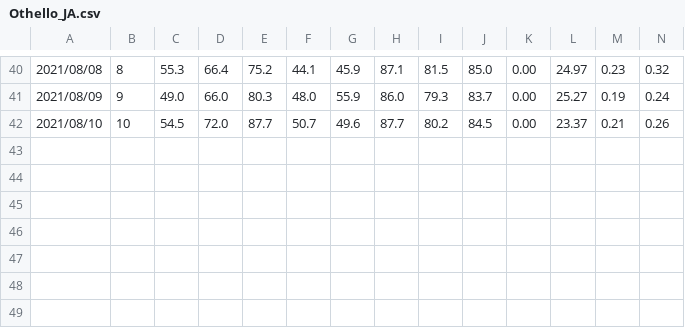
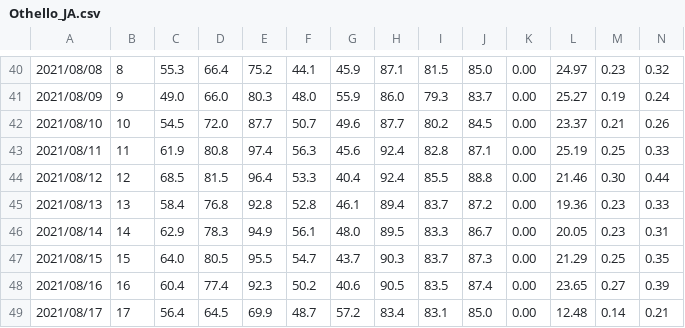
Before and after one commit to d-linnard/LateBlight, a CSV file: WeatherForecasts/2021/Monthly/Othello_JA.csv, drawn as a sheet; only a part is shown, gaps mark what is left out; the diff names each change by its address in the sheet, - before the commit and + after, or states it on an @@ line.

```diff
--- a/WeatherForecasts/2021/Monthly/Othello_JA.csv
+++ b/WeatherForecasts/2021/Monthly/Othello_JA.csv
+row 43: 2021/08/11 | 11 | 61.9 | 80.8 | 97.4 | 56.3 | 45.6 | 92.4 | 82.8 | 87.1 | 0.00 | 25.19 | 0.25 | 0.33
+row 44: 2021/08/12 | 12 | 68.5 | 81.5 | 96.4 | 53.3 | 40.4 | 92.4 | 85.5 | 88.8 | 0.00 | 21.46 | 0.30 | 0.44
+row 45: 2021/08/13 | 13 | 58.4 | 76.8 | 92.8 | 52.8 | 46.1 | 89.4 | 83.7 | 87.2 | 0.00 | 19.36 | 0.23 | 0.33
+row 46: 2021/08/14 | 14 | 62.9 | 78.3 | 94.9 | 56.1 | 48.0 | 89.5 | 83.3 | 86.7 | 0.00 | 20.05 | 0.23 | 0.31
+row 47: 2021/08/15 | 15 | 64.0 | 80.5 | 95.5 | 54.7 | 43.7 | 90.3 | 83.7 | 87.3 | 0.00 | 21.29 | 0.25 | 0.35
+row 48: 2021/08/16 | 16 | 60.4 | 77.4 | 92.3 | 50.2 | 40.6 | 90.5 | 83.5 | 87.4 | 0.00 | 23.65 | 0.27 | 0.39
+row 49: 2021/08/17 | 17 | 56.4 | 64.5 | 69.9 | 48.7 | 57.2 | 83.4 | 83.1 | 85.0 | 0.00 | 12.48 | 0.14 | 0.21
```
Also changed, not shown: WeatherForecasts/2021/Monthly/Prosser_JA.csv, WeatherForecasts/2021/Monthly/Tricities_JA.csv, 1 other file.
